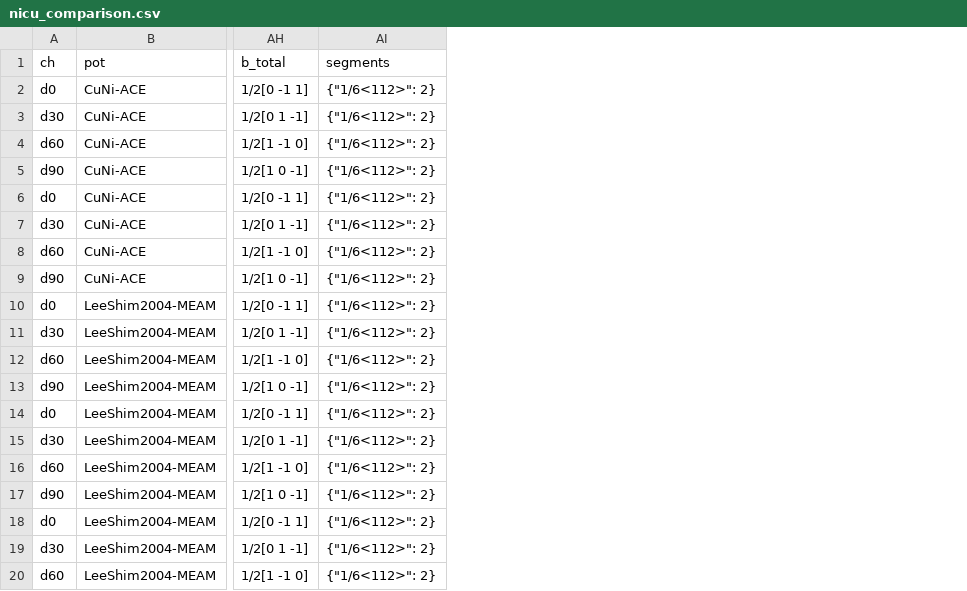
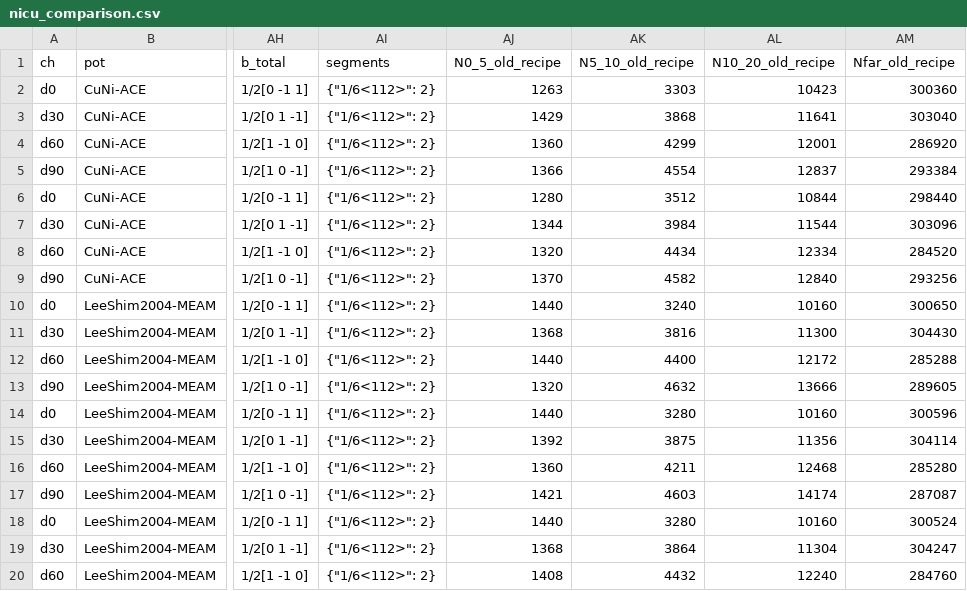
Before and after one commit to biterik/DISLOC-SEGREGATION-ANALYSIS, a CSV file: regression/results/nicu_comparison.csv, drawn as a sheet; only a part is shown, gaps mark what is left out; the diff names each change by its address in the sheet, - before the commit and + after, or states it on an @@ line.

```diff
--- a/regression/results/nicu_comparison.csv
+++ b/regression/results/nicu_comparison.csv
+column AJ (N0_5_old_recipe), rows 2-20: 1263 | 1429 | 1360 | 1366 | 1280 | 1344 | 1320 | 1370 | 1440 | 1368 | 1440 | 1320 | 1440 | 1392 | 1360 | 1421 | 1440 | 1368 | 1408
+column AK (N5_10_old_recipe), rows 2-20: 3303 | 3868 | 4299 | 4554 | 3512 | 3984 | 4434 | 4582 | 3240 | 3816 | 4400 | 4632 | 3280 | 3875 | 4211 | 4603 | 3280 | 3864 | 4432
+column AL (N10_20_old_recipe), rows 2-20: 10423 | 11641 | 12001 | 12837 | 10844 | 11544 | 12334 | 12840 | 10160 | 11300 | 12172 | 13666 | 10160 | 11356 | 12468 | 14174 | 10160 | 11304 | 12240
+column AM (Nfar_old_recipe), rows 2-20: 300360 | 303040 | 286920 | 293384 | 298440 | 303096 | 284520 | 293256 | 300650 | 304430 | 285288 | 289605 | 300596 | 304114 | 285280 | 287087 | 300524 | 304247 | 284760
```
Also changed, not shown: 4 other files.
